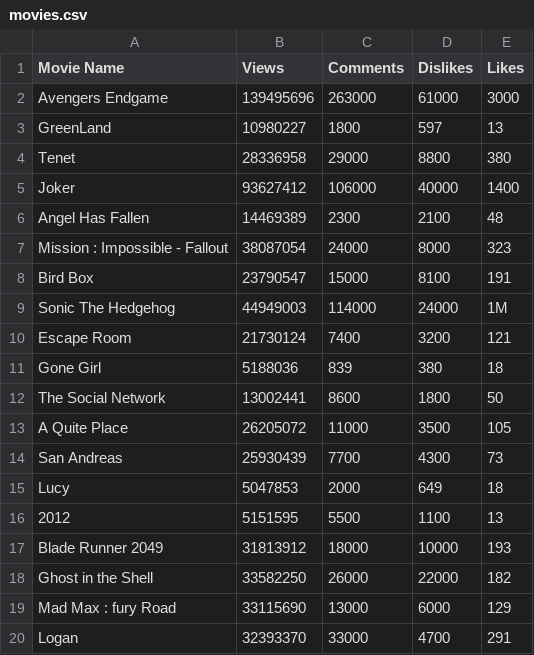
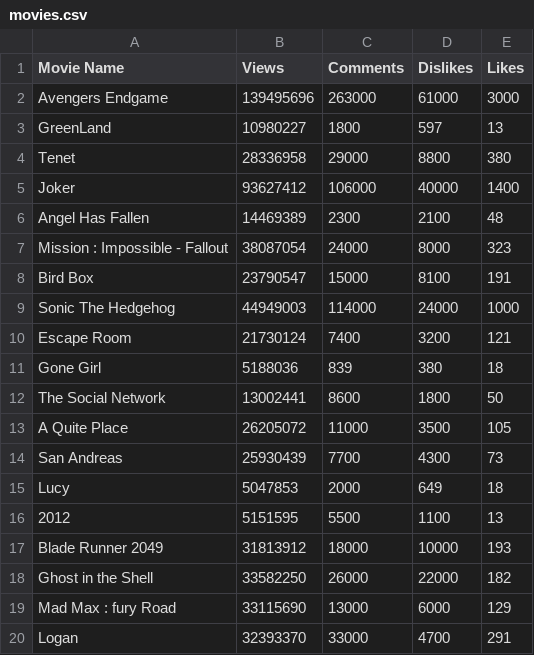
Before and after one commit to Puneet-goel/Datasets, a CSV file: movies.csv, drawn as a sheet.

Commit message:
Update movies.csv

```diff
--- a/movies.csv
+++ b/movies.csv
@@ -8,3 +8,3 @@ Mission : Impossible - Fallout,38087054,24000,8000,323
 Bird Box,23790547,15000,8100,191
-Sonic The Hedgehog,44949003,114000,24000,1M
+Sonic The Hedgehog,44949003,114000,24000,1000
 Escape Room,21730124,7400,3200,121
```
